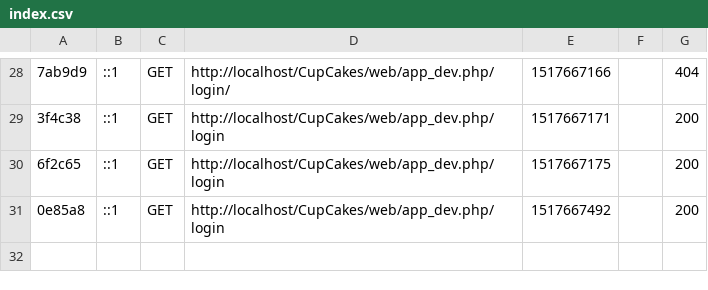
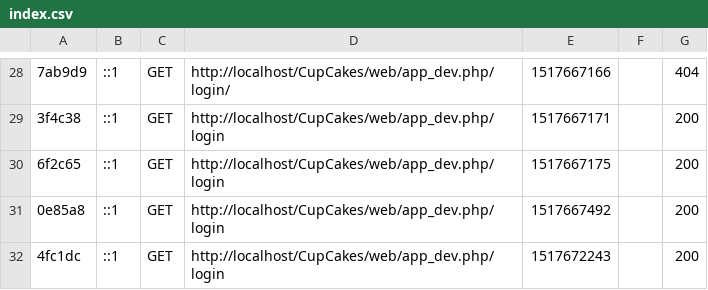
Before and after one commit to azizHamadi/CupCake, a CSV file: var/cache/dev/profiler/index.csv, drawn as a sheet; only a part is shown, gaps mark what is left out; the diff names each change by its address in the sheet, - before the commit and + after, or states it on an @@ line.

```diff
--- a/var/cache/dev/profiler/index.csv
+++ b/var/cache/dev/profiler/index.csv
+row 32: 4fc1dc | ::1 | GET | http://localhost/CupCakes/web/app_dev.php/login | 1517672243 |  | 200
```
Also changed, not shown: 45 other files.
